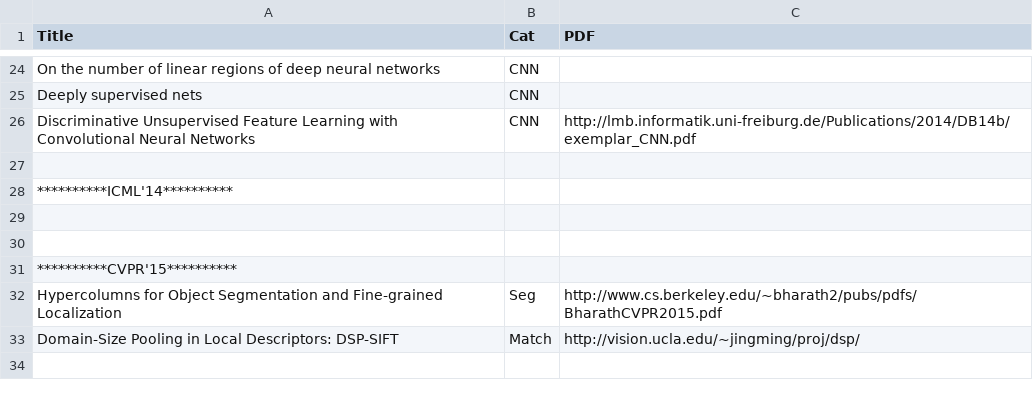
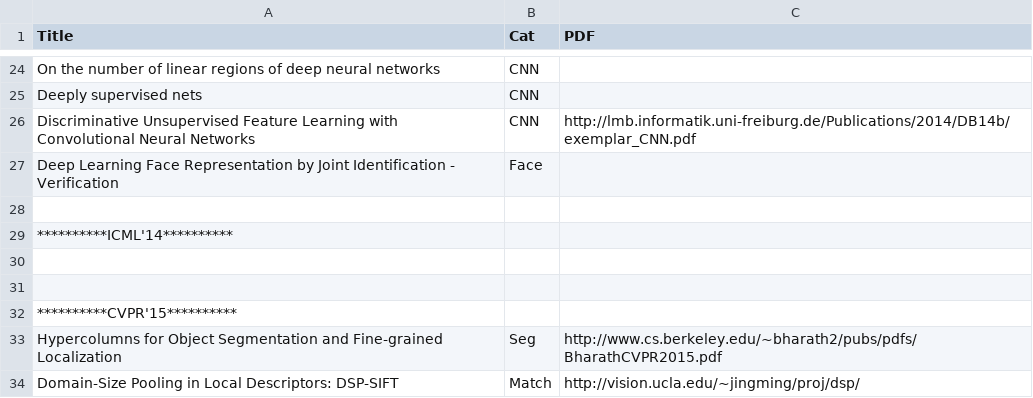
Before and after one commit to jiang1st/paper_reading, a CSV file: List.csv, drawn as a sheet; only a part is shown, gaps mark what is left out; the shorter side is filled out with more unchanged rows.

Commit message:
Update List.csv

```diff
--- a/List.csv
+++ b/List.csv
@@ -26,2 +26,3 @@ Deeply supervised nets,CNN,
 Discriminative Unsupervised Feature Learning with Convolutional Neural Networks,CNN,http://lmb.informatik.uni-freiburg.de/Publications/2014/DB14b/exemplar_CNN.pdf
+Deep Learning Face Representation by Joint Identification - Verification,Face,
 ,,
```
